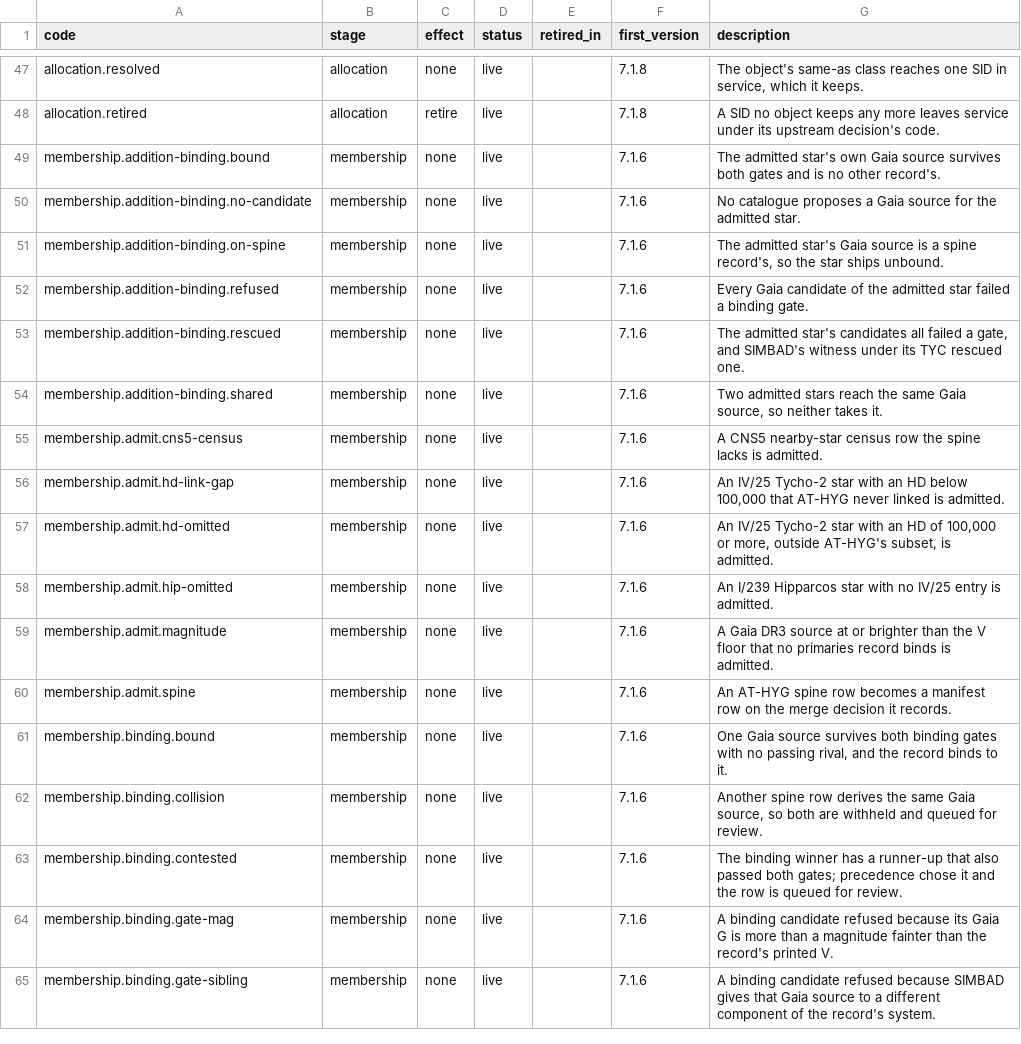
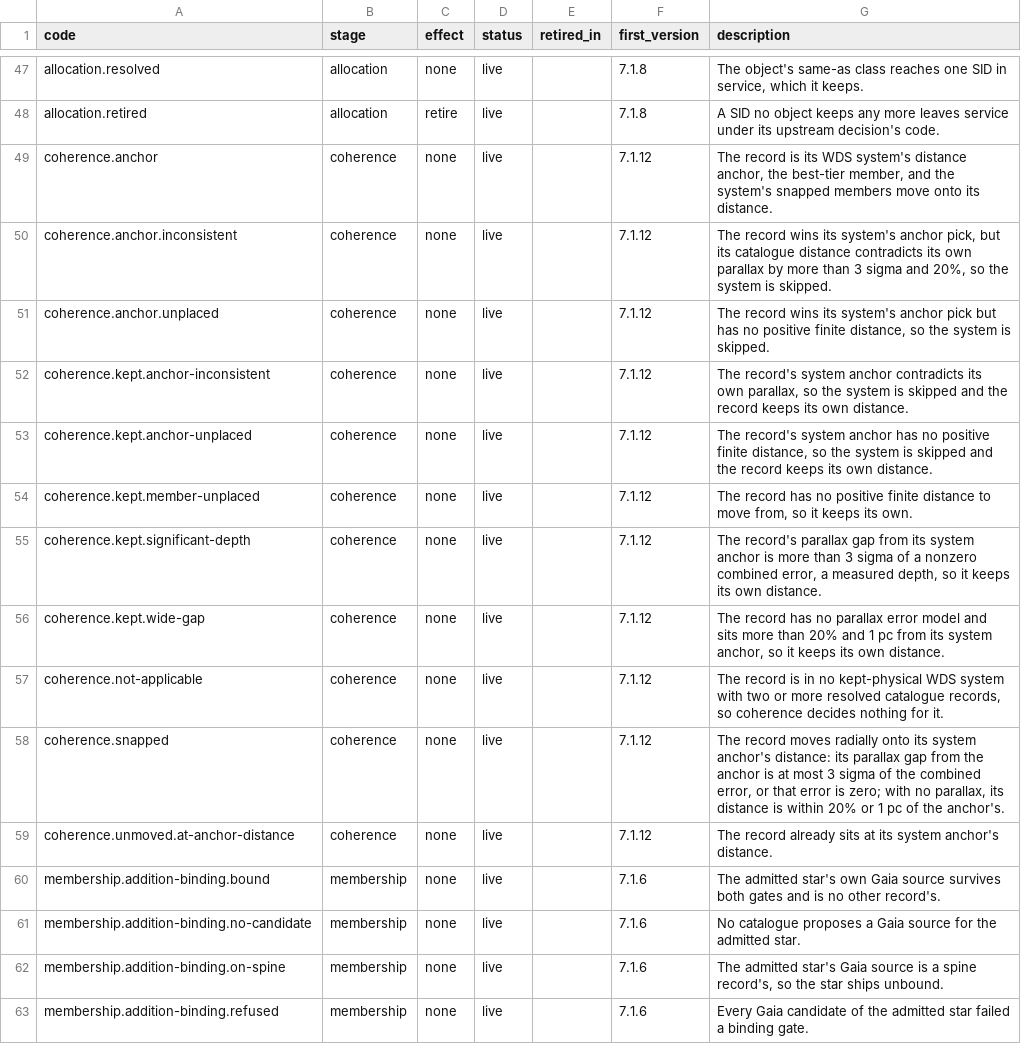
Before and after one commit to alexmensch/stellata, a TSV file: data/lineage/reason-codes.tsv, drawn as a sheet; only a part is shown, gaps mark what is left out; the shorter side is filled out with more unchanged rows.

Commit message:
System distance coherence writes lineage as its own stage (stellata-hhaw.45.32.16) (#748)

```diff
--- a/data/lineage/reason-codes.tsv
+++ b/data/lineage/reason-codes.tsv
@@ -48,2 +48,13 @@ allocation.resolved	allocation	none	live		7.1.8	The object's same-as class reach
 allocation.retired	allocation	retire	live		7.1.8	A SID no object keeps any more leaves service under its upstream decision's code.
+coherence.anchor	coherence	none	live		7.1.12	The record is its WDS system's distance anchor, the best-tier member, and the system's snapped members move onto its distance.
+coherence.anchor.inconsistent	coherence	none	live		7.1.12	The record wins its system's anchor pick, but its catalogue distance contradicts its own parallax by more than 3 sigma and 20%, so the system is skipped.
+coherence.anchor.unplaced	coherence	none	live		7.1.12	The record wins its system's anchor pick but has no positive finite distance, so the system is skipped.
+coherence.kept.anchor-inconsistent	coherence	none	live		7.1.12	The record's system anchor contradicts its own parallax, so the system is skipped and the record keeps its own distance.
+coherence.kept.anchor-unplaced	coherence	none	live		7.1.12	The record's system anchor has no positive finite distance, so the system is skipped and the record keeps its own distance.
+coherence.kept.member-unplaced	coherence	none	live		7.1.12	The record has no positive finite distance to move from, so it keeps its own.
+coherence.kept.significant-depth	coherence	none	live		7.1.12	The record's parallax gap from its system anchor is more than 3 sigma of a nonzero combined error, a measured depth, so it keeps its own distance.
+coherence.kept.wide-gap	coherence	none	live		7.1.12	The record has no parallax error model and sits more than 20% and 1 pc from its system anchor, so it keeps its own distance.
+coherence.not-applicable	coherence	none	live		7.1.12	The record is in no kept-physical WDS system with two or more resolved catalogue records, so coherence decides nothing for it.
+coherence.snapped	coherence	none	live		7.1.12	The record moves radially onto its system anchor's distance: its parallax gap from the anchor is at most 3 sigma of the combined error, or that error is zero; with no parallax, its distance is within 20% or 1 pc of the anchor's.
+coherence.unmoved.at-anchor-distance	coherence	none	live		7.1.12	The record already sits at its system anchor's distance.
 membership.addition-binding.bound	membership	none	live		7.1.6	The admitted star's own Gaia source survives both gates and is no other record's.
```
Also changed, not shown: scripts/catalog/validate/known-stars.tsv, 15 other files.
